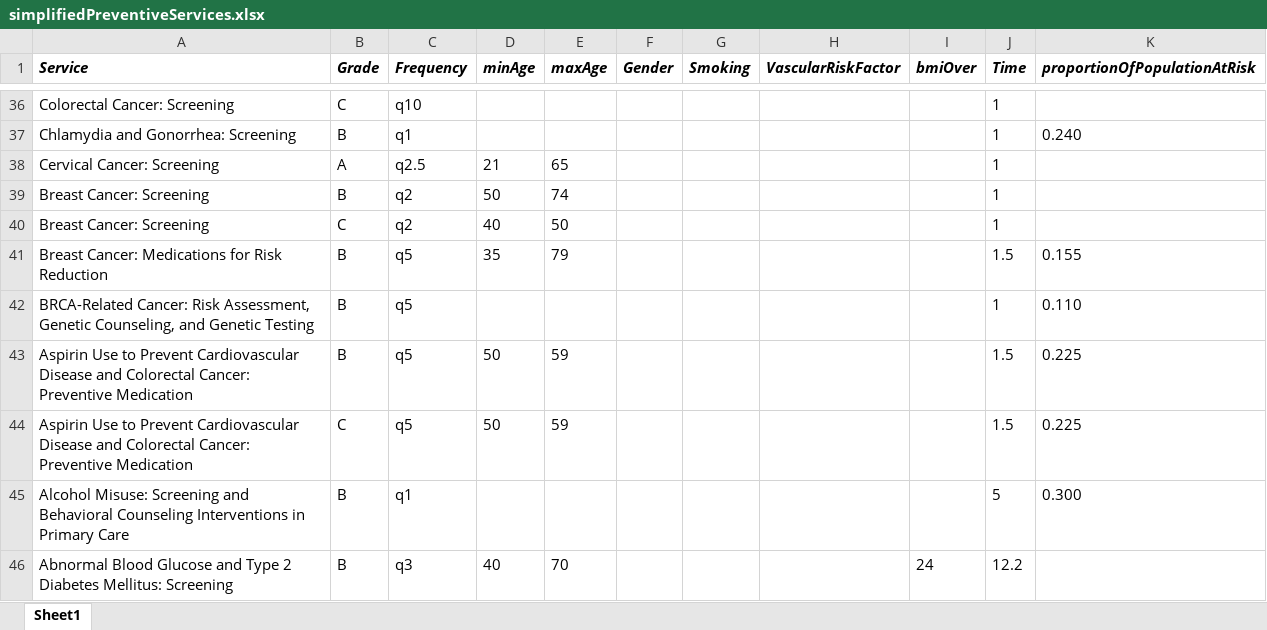
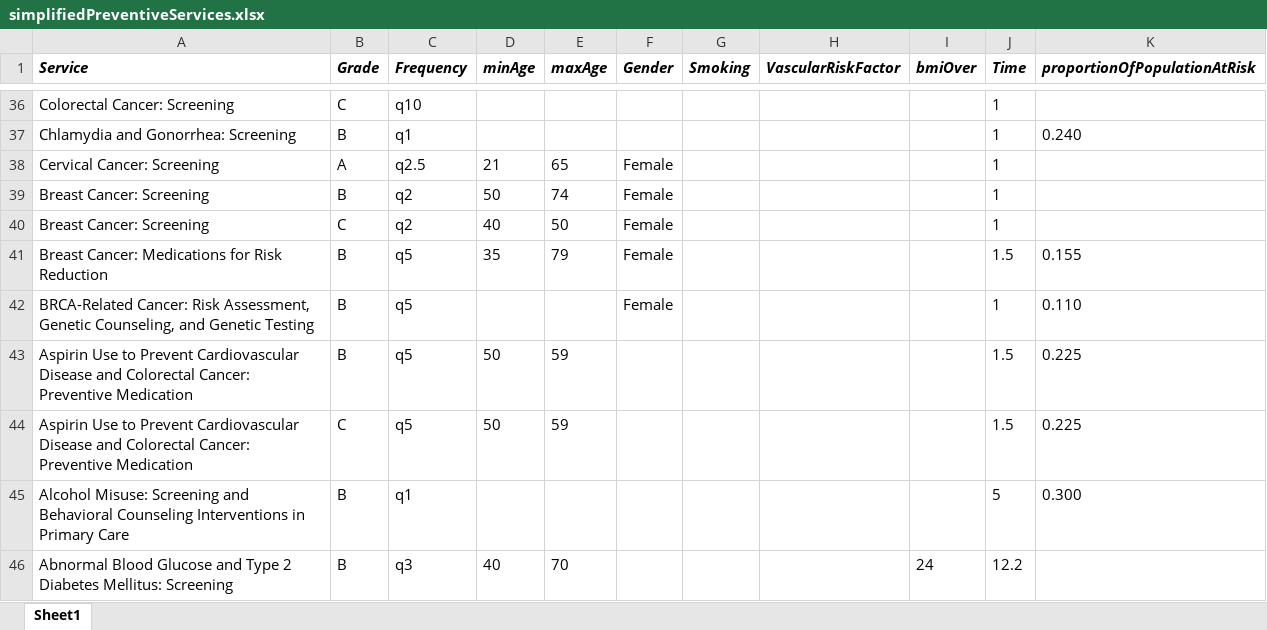
Before and after one commit to jburke5/Scrooge, an Excel workbook: simplifiedPreventiveServices.xlsx, sheet Sheet1, drawn as a sheet; only a part is shown, gaps mark what is left out; values as stored, in another font and other column widths than the file's, no borders; the diff names each change by its address in the sheet, - before the commit and + after, or states it on an @@ line.

```diff
--- a/simplifiedPreventiveServices.xlsx (sheet Sheet1)
+++ b/simplifiedPreventiveServices.xlsx (sheet Sheet1)
-F38:F42 (Gender): (empty)
+F38:F42 (Gender): Female
```
Also changed, not shown: SingleProvider10YearLifetimePanel.xlsx, SingleProvider10YearPanel.xlsx, 6 other files.
